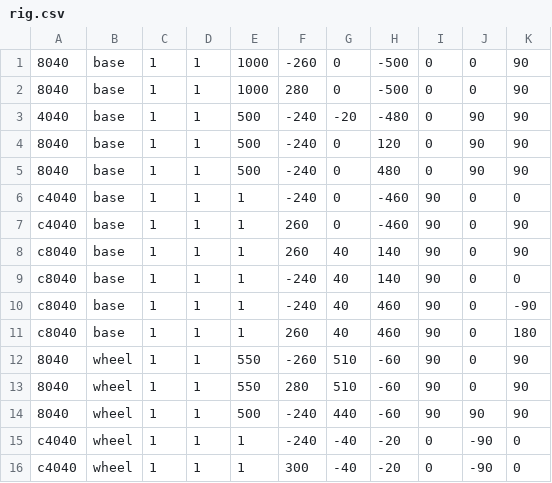
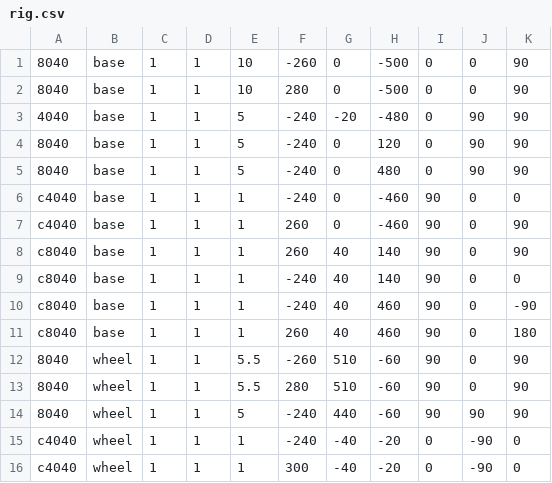
Before and after one commit to joegaffey/3table, a CSV file: models/rig.csv, drawn as a sheet; only a part is shown; the diff covers the shown part only.

```diff
--- a/models/rig.csv
+++ b/models/rig.csv
@@ -1,6 +1,6 @@
-8040, base, 1, 1, 1000, -260, 0, -500, 0, 0, 90
-8040, base, 1, 1, 1000, 280, 0, -500, 0, 0, 90
-4040, base, 1, 1, 500, -240, -20, -480, 0, 90, 90
-8040, base, 1, 1, 500, -240, 0, 120, 0, 90, 90
-8040, base, 1, 1, 500, -240, 0, 480, 0, 90, 90
+8040, base, 1, 1, 10, -260, 0, -500, 0, 0, 90
+8040, base, 1, 1, 10, 280, 0, -500, 0, 0, 90
+4040, base, 1, 1, 5, -240, -20, -480, 0, 90, 90
+8040, base, 1, 1, 5, -240, 0, 120, 0, 90, 90
+8040, base, 1, 1, 5, -240, 0, 480, 0, 90, 90
 c4040, base, 1, 1, 1, -240, 0, -460, 90, 0, 0
@@ -11,5 +11,5 @@ c8040, base, 1, 1, 1, -240, 40, 460, 90, 0, -90
 c8040, base, 1, 1, 1, 260, 40, 460, 90, 0, 180
-8040, wheel, 1, 1, 550, -260, 510, -60, 90, 0, 90
-8040, wheel, 1, 1, 550, 280, 510, -60, 90, 0, 90
-8040, wheel, 1, 1, 500, -240, 440, -60, 90, 90, 90
+8040, wheel, 1, 1, 5.5, -260, 510, -60, 90, 0, 90
+8040, wheel, 1, 1, 5.5, 280, 510, -60, 90, 0, 90
+8040, wheel, 1, 1, 5, -240, 440, -60, 90, 90, 90
 c4040, wheel, 1, 1, 1, -240, -40, -20, 0, -90, 0
```
Also changed, not shown: 1 removed row and 13 edited cells elsewhere in this file, models/profile_cube.csv, 10 other files.
